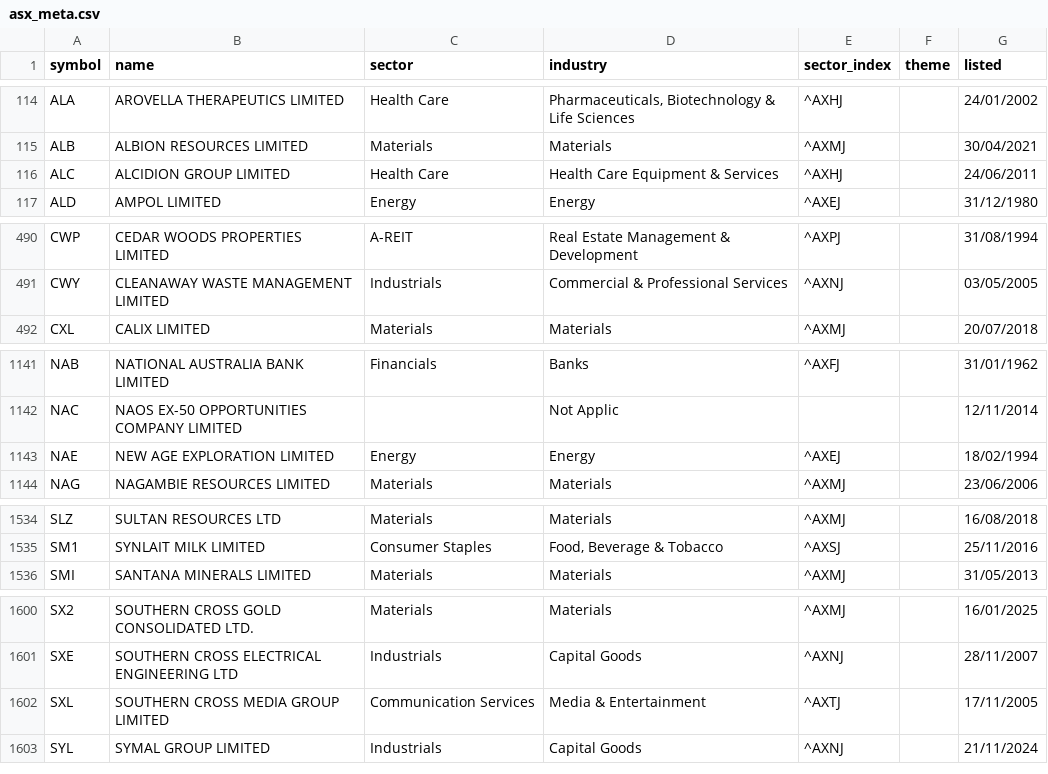
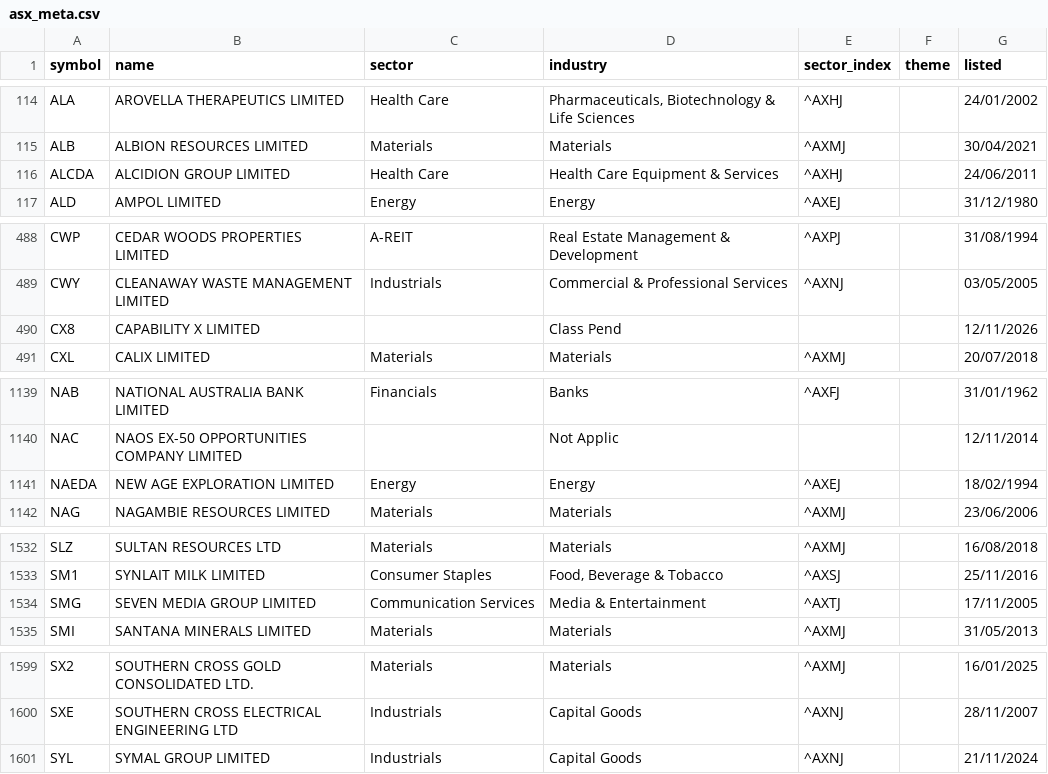
Before and after one commit to drsinghap81/blank-app, a CSV file: data/universe/asx_meta.csv, drawn as a sheet; only a part is shown, gaps mark what is left out; the diff covers the shown part only.

```diff
--- a/data/universe/asx_meta.csv
+++ b/data/universe/asx_meta.csv
@@ -115,3 +115,3 @@ ALA,AROVELLA THERAPEUTICS LIMITED,Health Care,"Pharmaceuticals, Biotechnology &
 ALB,ALBION RESOURCES LIMITED,Materials,Materials,^AXMJ,,30/04/2021
-ALC,ALCIDION GROUP LIMITED,Health Care,Health Care Equipment & Services,^AXHJ,,24/06/2011
+ALCDA,ALCIDION GROUP LIMITED,Health Care,Health Care Equipment & Services,^AXHJ,,24/06/2011
 ALD,AMPOL LIMITED,Energy,Energy,^AXEJ,,31/12/1980
@@ -491,2 +489,3 @@ CWP,CEDAR WOODS PROPERTIES LIMITED,A-REIT,Real Estate Management & Development,^
 CWY,CLEANAWAY WASTE MANAGEMENT LIMITED,Industrials,Commercial & Professional Services,^AXNJ,,03/05/2005
+CX8,CAPABILITY X LIMITED,,Class Pend,,,12/11/2026
 CXL,CALIX LIMITED,Materials,Materials,^AXMJ,,20/07/2018
@@ -1142,3 +1140,3 @@ NAB,NATIONAL AUSTRALIA BANK LIMITED,Financials,Banks,^AXFJ,,31/01/1962
 NAC,NAOS EX-50 OPPORTUNITIES COMPANY LIMITED,,Not Applic,,,12/11/2014
-NAE,NEW AGE EXPLORATION LIMITED,Energy,Energy,^AXEJ,,18/02/1994
+NAEDA,NEW AGE EXPLORATION LIMITED,Energy,Energy,^AXEJ,,18/02/1994
 NAG,NAGAMBIE RESOURCES LIMITED,Materials,Materials,^AXMJ,,23/06/2006
@@ -1535,2 +1533,3 @@ SLZ,SULTAN RESOURCES LTD,Materials,Materials,^AXMJ,,16/08/2018
 SM1,SYNLAIT MILK LIMITED,Consumer Staples,"Food, Beverage & Tobacco",^AXSJ,,25/11/2016
+SMG,SEVEN MEDIA GROUP LIMITED,Communication Services,Media & Entertainment,^AXTJ,,17/11/2005
 SMI,SANTANA MINERALS LIMITED,Materials,Materials,^AXMJ,,31/05/2013
@@ -1601,3 +1600,2 @@ SX2,SOUTHERN CROSS GOLD CONSOLIDATED LTD.,Materials,Materials,^AXMJ,,16/01/2025
 SXE,SOUTHERN CROSS ELECTRICAL ENGINEERING LTD,Industrials,Capital Goods,^AXNJ,,28/11/2007
-SXL,SOUTHERN CROSS MEDIA GROUP LIMITED,Communication Services,Media & Entertainment,^AXTJ,,17/11/2005
 SYL,SYMAL GROUP LIMITED,Industrials,Capital Goods,^AXNJ,,21/11/2024
```
Also changed, not shown: 1 added row and 4 removed rows elsewhere in this file, 39 other files.
